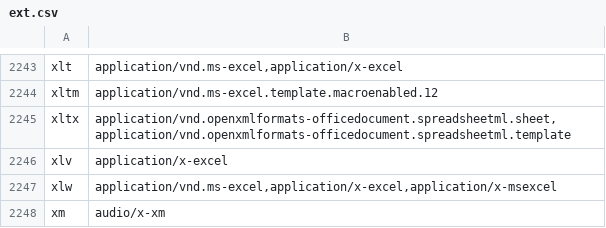
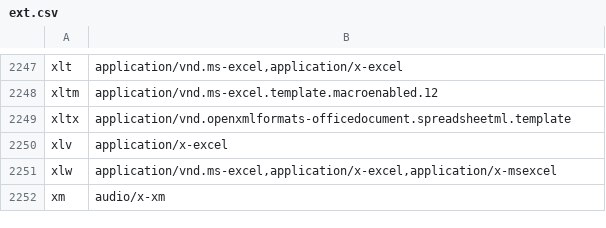
Before and after one commit to markov2/perl5-MIME-Types, a CSV file: history/2.28/ext.csv, drawn as a sheet; only a part is shown, gaps mark what is left out; the diff covers the shown part only.

```diff
--- a/history/2.28/ext.csv
+++ b/history/2.28/ext.csv
@@ -2244,3 +2248,3 @@ xlt;application/vnd.ms-excel,application/x-excel
 xltm;application/vnd.ms-excel.template.macroenabled.12
-xltx;application/vnd.openxmlformats-officedocument.spreadsheetml.sheet,application/vnd.openxmlformats-officedocument.spreadsheetml.template
+xltx;application/vnd.openxmlformats-officedocument.spreadsheetml.template
 xlv;application/x-excel
```
Also changed, not shown: 4 added rows and 1 edited cell elsewhere in this file, history/2.28/types.csv, 3 other files.
